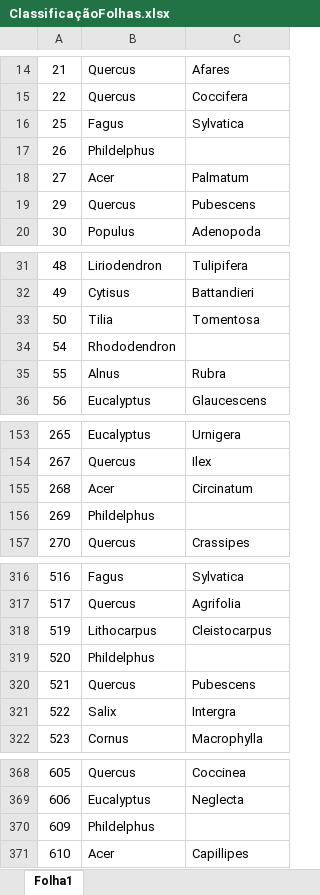
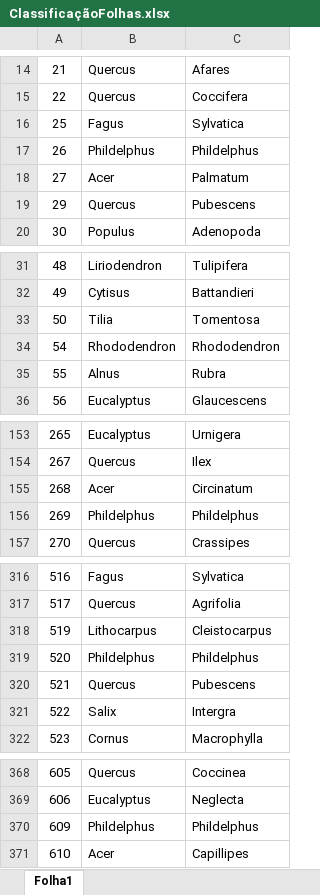
Before and after one commit to Filmaluco/Neural-Network---Matlab, an Excel workbook: Tema 1 - RN/ClassificaçãoFolhas.xlsx, sheet Folha1, drawn as a sheet; only a part is shown, gaps mark what is left out; values as stored, in another font and other column widths than the file's, no borders; the diff covers the shown part only; the diff names each change by its address in the sheet, - before the commit and + after, or states it on an @@ line.

Commit message:
Updated: Excel

```diff
--- a/Tema 1 - RN/ClassificaçãoFolhas.xlsx (sheet Folha1)
+++ b/Tema 1 - RN/ClassificaçãoFolhas.xlsx (sheet Folha1)
-C17: (empty)
+C17: Phildelphus
-C34: (empty)
+C34: Rhododendron
-C156: (empty)
+C156: Phildelphus
-C319: (empty)
+C319: Phildelphus
-C370: (empty)
+C370: Phildelphus
```
Also changed, not shown: 6 edited cells elsewhere in this sheet.
